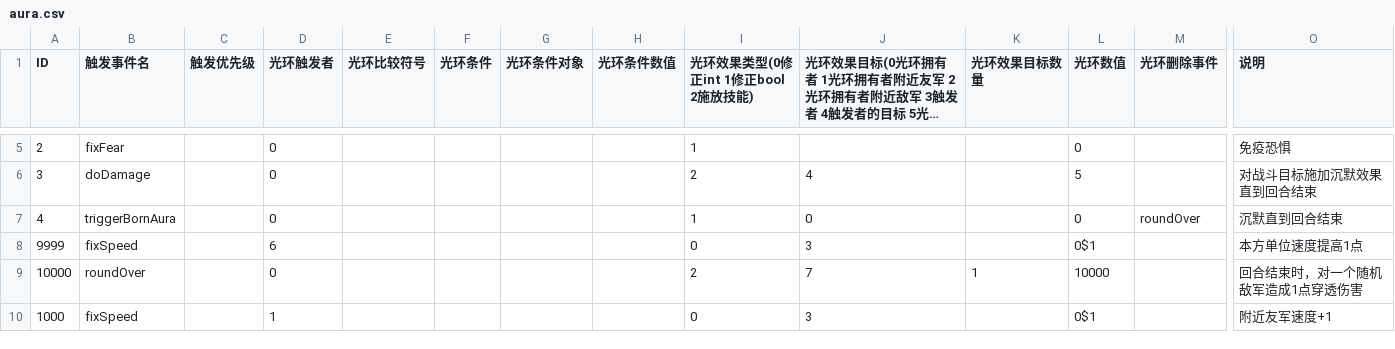
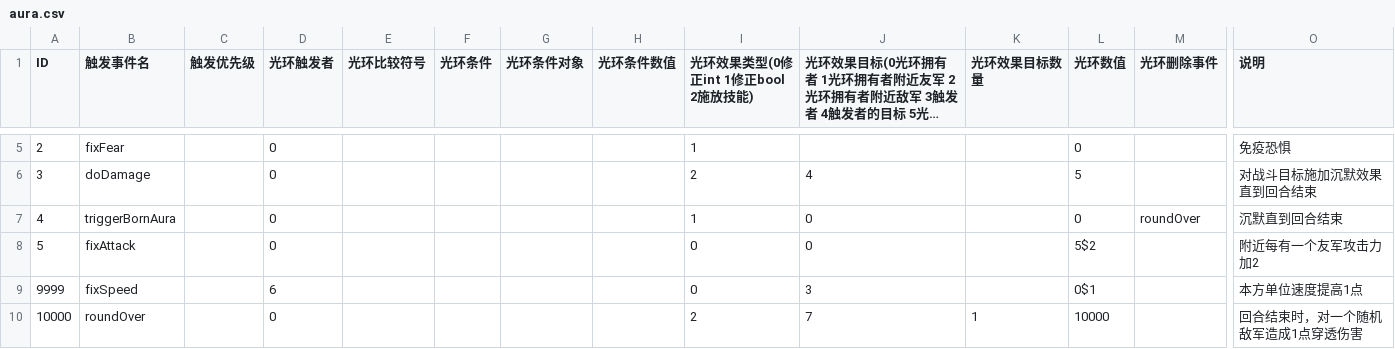
Before and after one commit to PenpenLi/FinalWar_data, a CSV file: csv/aura.csv, drawn as a sheet; only a part is shown, gaps mark what is left out; the shorter side is filled out with more unchanged rows; long unchanged cells end in …; rows hold the shown columns only; the diff names each change by its address in the sheet, - before the commit and + after, or states it on an @@ line.

```diff
--- a/csv/aura.csv
+++ b/csv/aura.csv
+row 8: 5 | fixAttack |  | 0 |  |  |  |  | 0 | 0 |  | 5$2 |  | 附近每有一个友军攻击力加2
```
